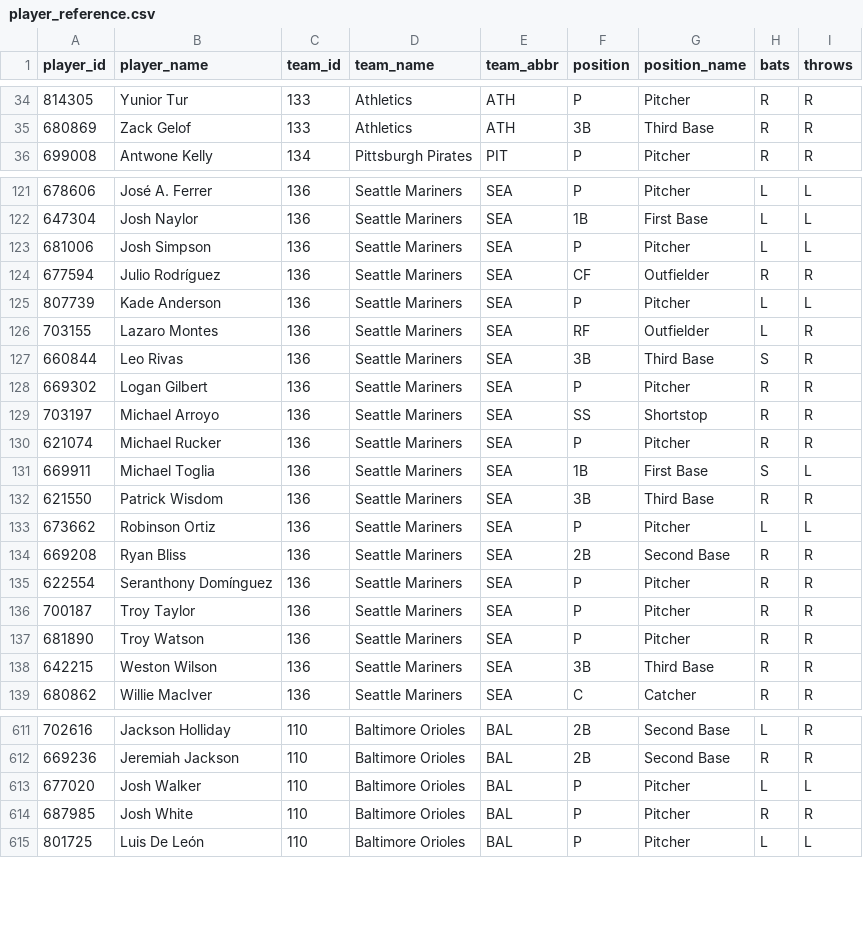
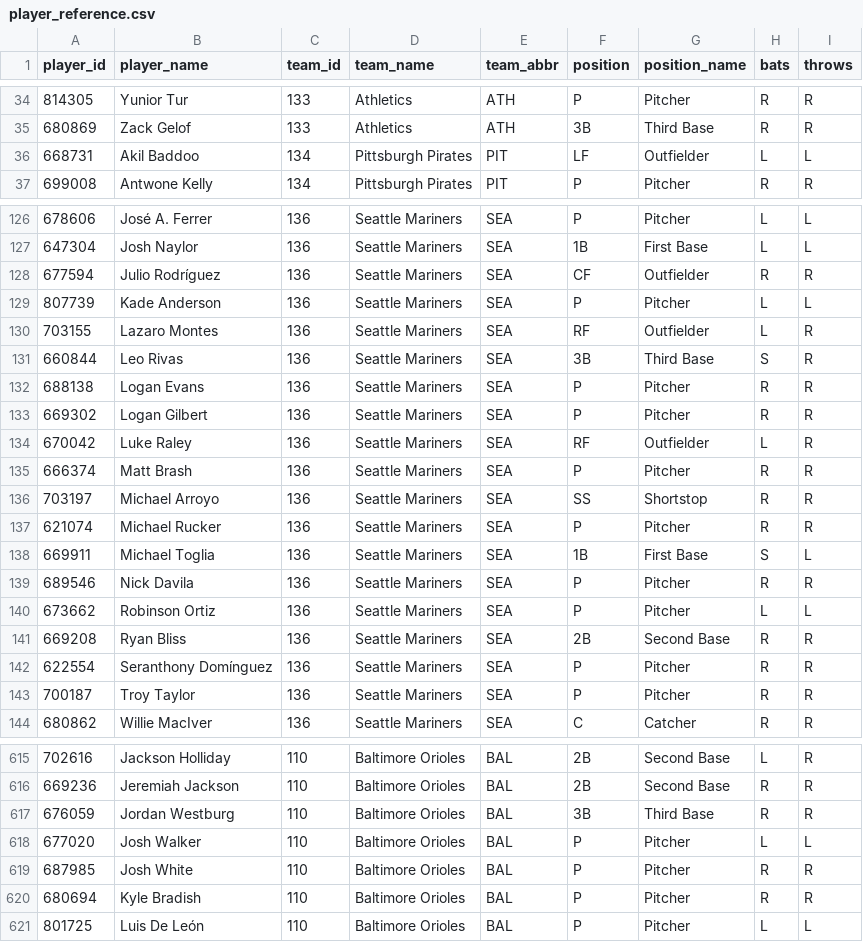
Before and after one commit to dylhauck/alpha-wagerz-model, a CSV file: data/reference/mlb/player_reference.csv, drawn as a sheet; only a part is shown, gaps mark what is left out; the diff covers the shown part only.

```diff
--- a/data/reference/mlb/player_reference.csv
+++ b/data/reference/mlb/player_reference.csv
@@ -35,2 +35,3 @@ player_id,player_name,team_id,team_name,team_abbr,position,position_name,bats,th
 680869,Zack Gelof,133,Athletics,ATH,3B,Third Base,R,R
+668731,Akil Baddoo,134,Pittsburgh Pirates,PIT,LF,Outfielder,L,L
 699008,Antwone Kelly,134,Pittsburgh Pirates,PIT,P,Pitcher,R,R
@@ -122,3 +127,2 @@ player_id,player_name,team_id,team_name,team_abbr,position,position_name,bats,th
 647304,Josh Naylor,136,Seattle Mariners,SEA,1B,First Base,L,L
-681006,Josh Simpson,136,Seattle Mariners,SEA,P,Pitcher,L,L
 677594,Julio Rodríguez,136,Seattle Mariners,SEA,CF,Outfielder,R,R
@@ -127,3 +131,6 @@ player_id,player_name,team_id,team_name,team_abbr,position,position_name,bats,th
 660844,Leo Rivas,136,Seattle Mariners,SEA,3B,Third Base,S,R
+688138,Logan Evans,136,Seattle Mariners,SEA,P,Pitcher,R,R
 669302,Logan Gilbert,136,Seattle Mariners,SEA,P,Pitcher,R,R
+670042,Luke Raley,136,Seattle Mariners,SEA,RF,Outfielder,L,R
+666374,Matt Brash,136,Seattle Mariners,SEA,P,Pitcher,R,R
 703197,Michael Arroyo,136,Seattle Mariners,SEA,SS,Shortstop,R,R
@@ -131,3 +138,3 @@ player_id,player_name,team_id,team_name,team_abbr,position,position_name,bats,th
 669911,Michael Toglia,136,Seattle Mariners,SEA,1B,First Base,S,L
-621550,Patrick Wisdom,136,Seattle Mariners,SEA,3B,Third Base,R,R
+689546,Nick Davila,136,Seattle Mariners,SEA,P,Pitcher,R,R
 673662,Robinson Ortiz,136,Seattle Mariners,SEA,P,Pitcher,L,L
@@ -136,4 +143,2 @@ player_id,player_name,team_id,team_name,team_abbr,position,position_name,bats,th
 700187,Troy Taylor,136,Seattle Mariners,SEA,P,Pitcher,R,R
-681890,Troy Watson,136,Seattle Mariners,SEA,P,Pitcher,R,R
-642215,Weston Wilson,136,Seattle Mariners,SEA,3B,Third Base,R,R
 680862,Willie MacIver,136,Seattle Mariners,SEA,C,Catcher,R,R
@@ -612,4 +616,6 @@ player_id,player_name,team_id,team_name,team_abbr,position,position_name,bats,th
 669236,Jeremiah Jackson,110,Baltimore Orioles,BAL,2B,Second Base,R,R
+676059,Jordan Westburg,110,Baltimore Orioles,BAL,3B,Third Base,R,R
 677020,Josh Walker,110,Baltimore Orioles,BAL,P,Pitcher,L,L
 687985,Josh White,110,Baltimore Orioles,BAL,P,Pitcher,R,R
+680694,Kyle Bradish,110,Baltimore Orioles,BAL,P,Pitcher,R,R
 801725,Luis De León,110,Baltimore Orioles,BAL,P,Pitcher,L,L
```
Also changed, not shown: 7 added rows and 1 removed row elsewhere in this file.
